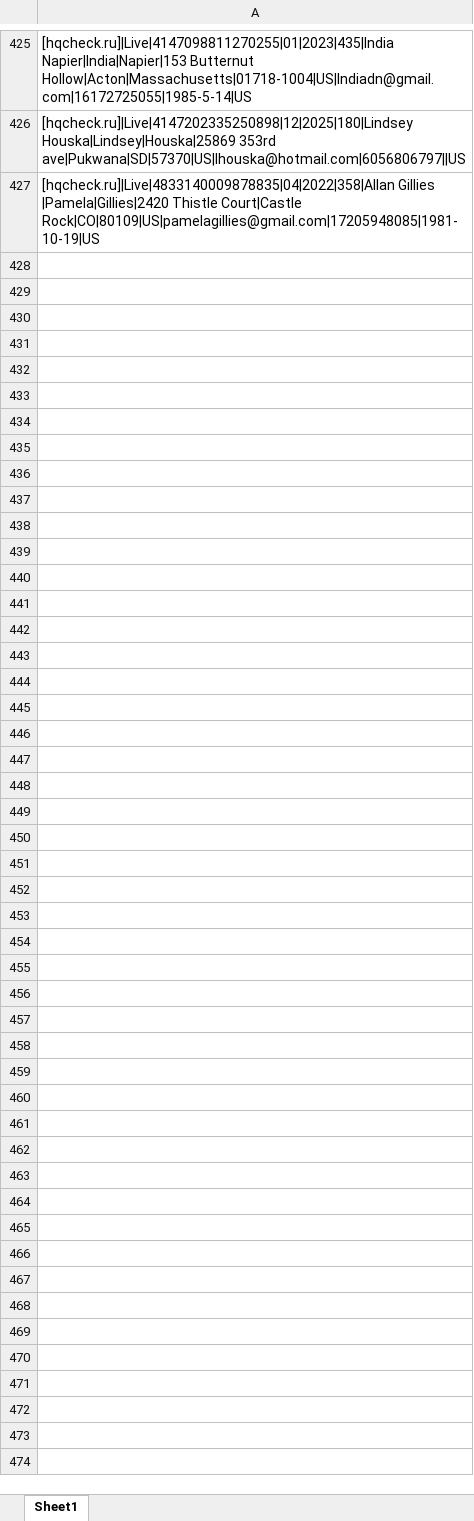
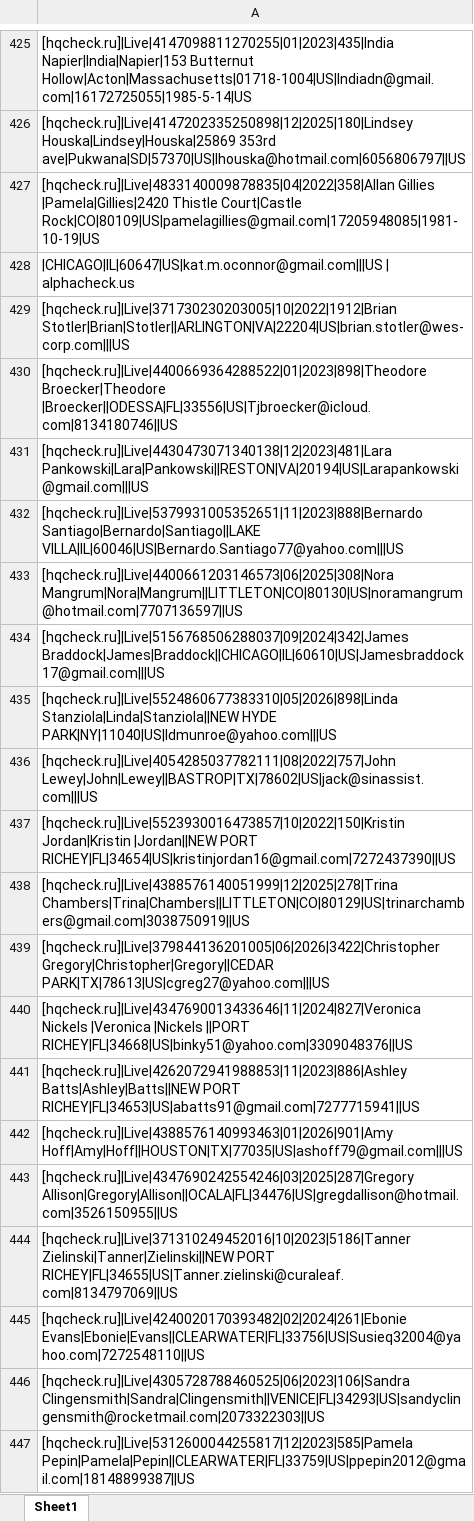
Before and after one commit to loivngoo-md/credit-check-tool, an Excel workbook: data/element_6_data.xlsx, sheet Sheet1, drawn as a sheet; only a part is shown, gaps mark what is left out; values as stored, in another font and other column widths than the file's, no borders; the diff covers the shown part only; the diff names each change by its address in the sheet, - before the commit and + after, or states it on an @@ line.

```diff
--- a/data/element_6_data.xlsx (sheet Sheet1)
+++ b/data/element_6_data.xlsx (sheet Sheet1)
+row 428: |CHICAGO|IL|60647|US|kat.m.oconnor@gmail.com|||US | alphacheck.us
+row 429: [hqcheck.ru]|Live|371730230203005|10|2022|1912|Brian Stotler|Brian|Stotler||ARLINGTON|VA|22204|US|brian.stotler@wes-corp.com|||US
+row 430: [hqcheck.ru]|Live|4400669364288522|01|2023|898|Theodore Broecker|Theodore |Broecker||ODESSA|FL|33556|US|Tjbroecker@icloud.com|8134180746||US
+row 431: [hqcheck.ru]|Live|4430473071340138|12|2023|481|Lara Pankowski|Lara|Pankowski||RESTON|VA|20194|US|Larapankowski@gmail.com|||US
+row 432: [hqcheck.ru]|Live|5379931005352651|11|2023|888|Bernardo Santiago|Bernardo|Santiago||LAKE VILLA|IL|60046|US|Bernardo.Santiago77@yahoo.com|||US
+row 433: [hqcheck.ru]|Live|4400661203146573|06|2025|308|Nora Mangrum|Nora|Mangrum||LITTLETON|CO|80130|US|noramangrum@hotmail.com|7707136597||US
+row 434: [hqcheck.ru]|Live|5156768506288037|09|2024|342|James Braddock|James|Braddock||CHICAGO|IL|60610|US|Jamesbraddock17@gmail.com|||US
+row 435: [hqcheck.ru]|Live|5524860677383310|05|2026|898|Linda Stanziola|Linda|Stanziola||NEW HYDE PARK|NY|11040|US|ldmunroe@yahoo.com|||US
+row 436: [hqcheck.ru]|Live|4054285037782111|08|2022|757|John Lewey|John|Lewey||BASTROP|TX|78602|US|jack@sinassist.com|||US
+row 437: [hqcheck.ru]|Live|5523930016473857|10|2022|150|Kristin Jordan|Kristin |Jordan||NEW PORT RICHEY|FL|34654|US|kristinjordan16@gmail.com|7272437390||US
+row 438: [hqcheck.ru]|Live|4388576140051999|12|2025|278|Trina Chambers|Trina|Chambers||LITTLETON|CO|80129|US|trinarchambers@gmail.com|3038750919||US
+row 439: [hqcheck.ru]|Live|379844136201005|06|2026|3422|Christopher Gregory|Christopher|Gregory||CEDAR PARK|TX|78613|US|cgreg27@yahoo.com|||US
+row 440: [hqcheck.ru]|Live|4347690013433646|11|2024|827|Veronica Nickels |Veronica |Nickels ||PORT RICHEY|FL|34668|US|binky51@yahoo.com|3309048376||US
+row 441: [hqcheck.ru]|Live|4262072941988853|11|2023|886|Ashley Batts|Ashley|Batts||NEW PORT RICHEY|FL|34653|US|abatts91@gmail.com|7277715941||US
+row 442: [hqcheck.ru]|Live|4388576140993463|01|2026|901|Amy Hoff|Amy|Hoff||HOUSTON|TX|77035|US|ashoff79@gmail.com|||US
+row 443: [hqcheck.ru]|Live|4347690242554246|03|2025|287|Gregory Allison|Gregory|Allison||OCALA|FL|34476|US|gregdallison@hotmail.com|3526150955||US
+row 444: [hqcheck.ru]|Live|371310249452016|10|2023|5186|Tanner Zielinski|Tanner|Zielinski||NEW PORT RICHEY|FL|34655|US|Tanner.zielinski@curaleaf.com|8134797069||US
+row 445: [hqcheck.ru]|Live|4240020170393482|02|2024|261|Ebonie Evans|Ebonie|Evans||CLEARWATER|FL|33756|US|Susieq32004@yahoo.com|7272548110||US
+row 446: [hqcheck.ru]|Live|4305728788460525|06|2023|106|Sandra Clingensmith|Sandra|Clingensmith||VENICE|FL|34293|US|sandyclingensmith@rocketmail.com|2073322303||US
+row 447: [hqcheck.ru]|Live|5312600044255817|12|2023|585|Pamela Pepin|Pamela|Pepin||CLEARWATER|FL|33759|US|ppepin2012@gmail.com|18148899387||US
```
Also changed, not shown: 287 added rows elsewhere in this sheet, data/element_4.data.xlsx, 4 other files.
